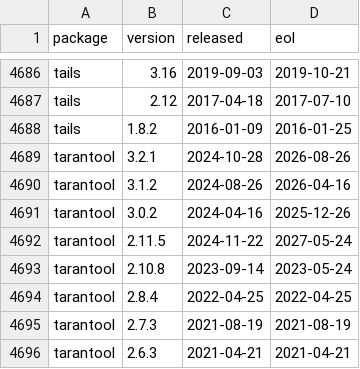
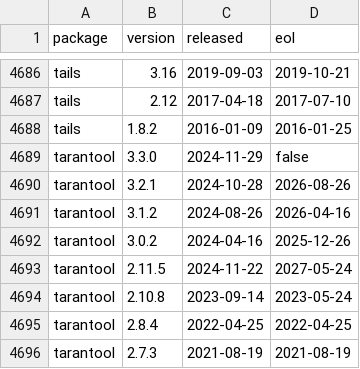
Before and after one commit to herodevs/eol-data, a CSV file: data.csv, drawn as a sheet; only a part is shown, gaps mark what is left out; the shorter side is filled out with more unchanged rows; the diff names each change by its address in the sheet, - before the commit and + after, or states it on an @@ line.

```diff
--- a/data.csv
+++ b/data.csv
+row 4689: tarantool | 3.3.0 | 2024-11-29 | false
```
Also changed, not shown: 1 other file.
